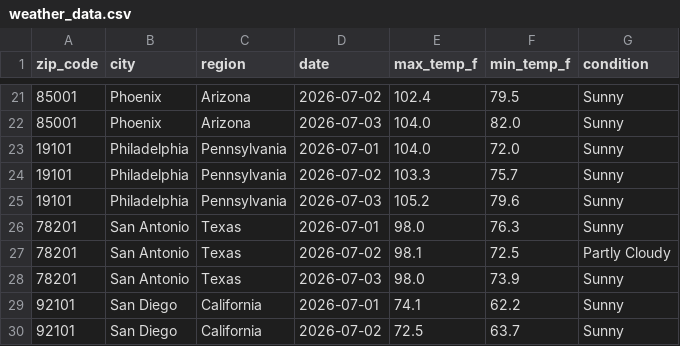
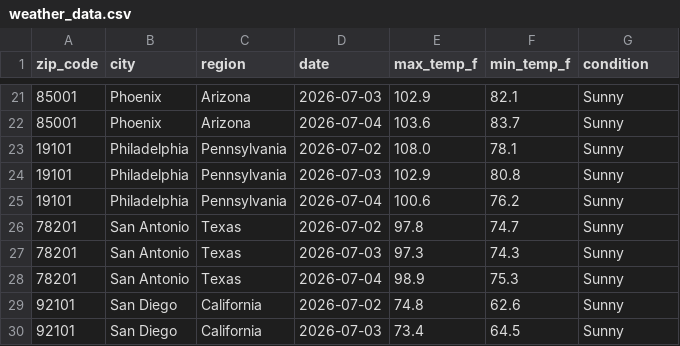
Before and after one commit to yjoe2027/weather-api-pipeline, a CSV file: weather_data.csv, drawn as a sheet; only a part is shown, gaps mark what is left out; the diff covers the shown part only.

```diff
--- a/weather_data.csv
+++ b/weather_data.csv
@@ -21,10 +21,10 @@ zip_code,city,region,date,max_temp_f,min_temp_f,condition
-85001,Phoenix,Arizona,2026-07-02,102.4,79.5,Sunny
-85001,Phoenix,Arizona,2026-07-03,104.0,82.0,Sunny
-19101,Philadelphia,Pennsylvania,2026-07-01,104.0,72.0,Sunny
-19101,Philadelphia,Pennsylvania,2026-07-02,103.3,75.7,Sunny
-19101,Philadelphia,Pennsylvania,2026-07-03,105.2,79.6,Sunny
-78201,San Antonio,Texas,2026-07-01,98.0,76.3,Sunny
-78201,San Antonio,Texas,2026-07-02,98.1,72.5,Partly Cloudy
-78201,San Antonio,Texas,2026-07-03,98.0,73.9,Sunny
-92101,San Diego,California,2026-07-01,74.1,62.2,Sunny
-92101,San Diego,California,2026-07-02,72.5,63.7,Sunny
+85001,Phoenix,Arizona,2026-07-03,102.9,82.1,Sunny
+85001,Phoenix,Arizona,2026-07-04,103.6,83.7,Sunny
+19101,Philadelphia,Pennsylvania,2026-07-02,108.0,78.1,Sunny
+19101,Philadelphia,Pennsylvania,2026-07-03,102.9,80.8,Sunny
+19101,Philadelphia,Pennsylvania,2026-07-04,100.6,76.2,Sunny
+78201,San Antonio,Texas,2026-07-02,97.8,74.7,Sunny
+78201,San Antonio,Texas,2026-07-03,97.3,74.3,Sunny
+78201,San Antonio,Texas,2026-07-04,98.9,75.3,Sunny
+92101,San Diego,California,2026-07-02,74.8,62.6,Sunny
+92101,San Diego,California,2026-07-03,73.4,64.5,Sunny
```
Also changed, not shown: 1 added row, 1 removed row and 149 edited cells elsewhere in this file.
